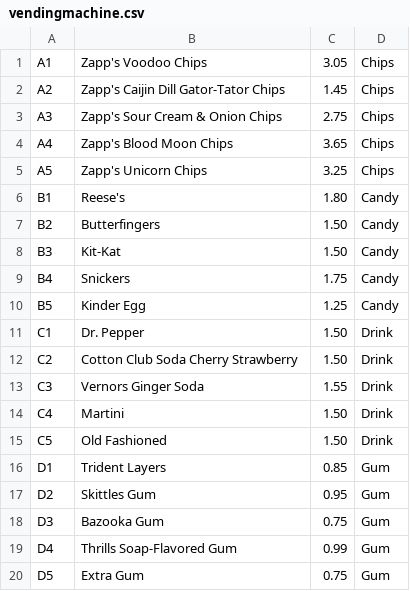
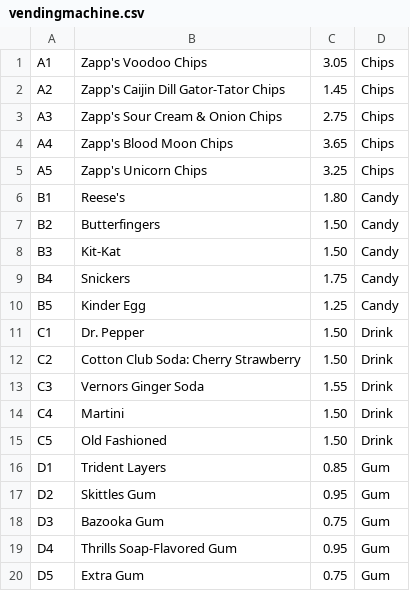
Before and after one commit to alexkadis/vending-machine, a CSV file: Capstone/vendingmachine.csv, drawn as a sheet.

```diff
--- a/Capstone/vendingmachine.csv
+++ b/Capstone/vendingmachine.csv
@@ -11,3 +11,3 @@ B5|Kinder Egg|1.25|Candy
 C1|Dr. Pepper|1.50|Drink
-C2|Cotton Club Soda Cherry Strawberry |1.50|Drink
+C2|Cotton Club Soda: Cherry Strawberry |1.50|Drink
 C3|Vernors Ginger Soda|1.55|Drink
@@ -18,3 +18,3 @@ D2|Skittles Gum|0.95|Gum
 D3|Bazooka Gum|0.75|Gum
-D4|Thrills Soap-Flavored Gum|0.99|Gum
+D4|Thrills Soap-Flavored Gum|0.95|Gum
 D5|Extra Gum|0.75|Gum
```
Also changed, not shown: 9 other files.
